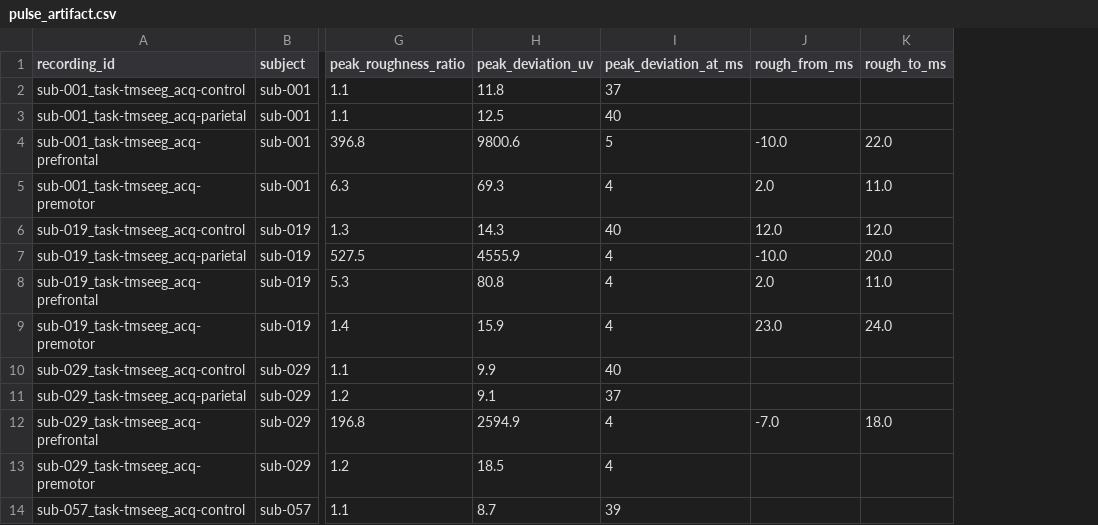
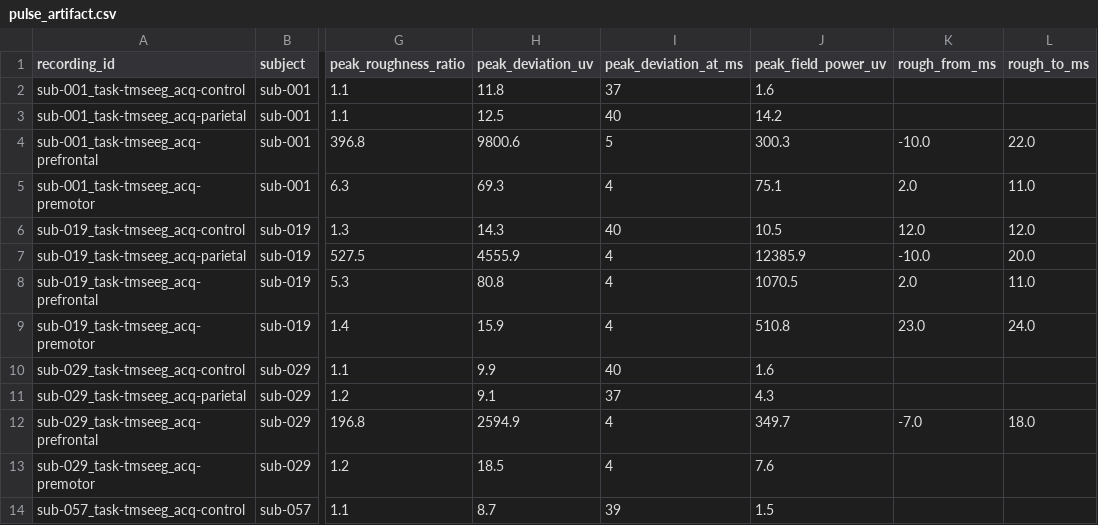
Before and after one commit to esanchezharris/tmseeg-access, a CSV file: results/pulse_artifact.csv, drawn as a sheet; only a part is shown, gaps mark what is left out; the diff names each change by its address in the sheet, - before the commit and + after, or states it on an @@ line.

```diff
--- a/results/pulse_artifact.csv
+++ b/results/pulse_artifact.csv
+column J (peak_field_power_uv), rows 2-14: 1.6 | 14.2 | 300.3 | 75.1 | 10.5 | 12385.9 | 1070.5 | 510.8 | 1.6 | 4.3 | 349.7 | 7.6 | 1.5
```
Also changed, not shown: results/issues.csv, 42 other files.
